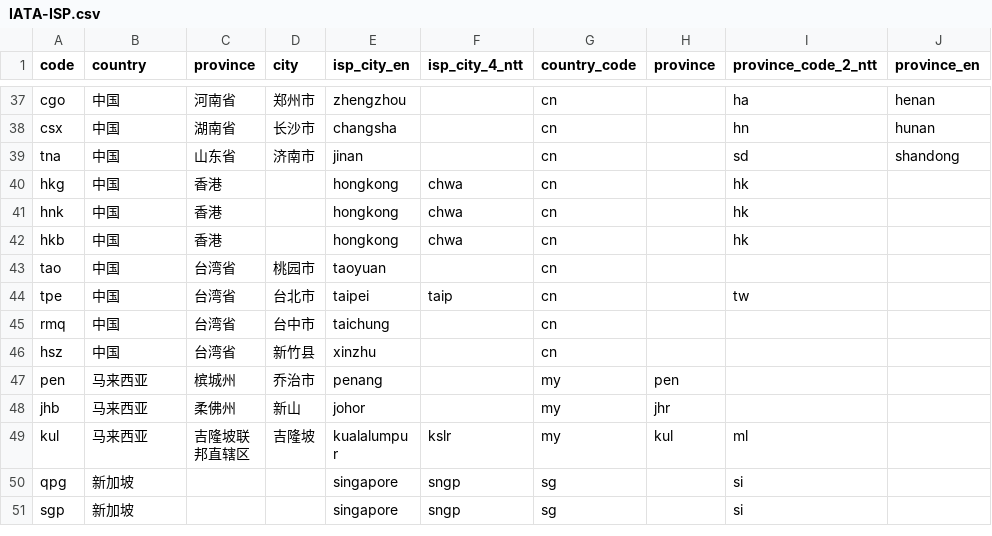
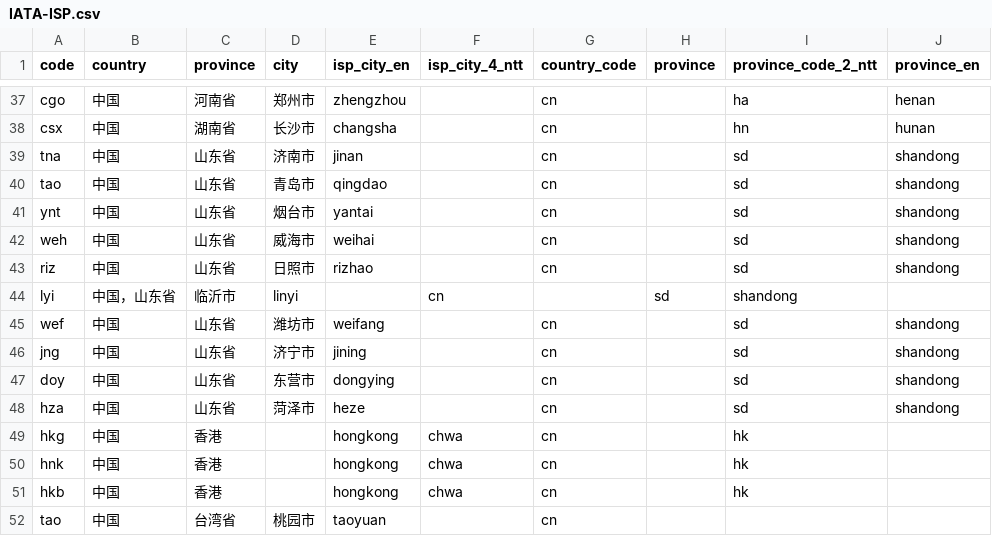
Before and after one commit to sjlleo/isp-geo-code-data, a CSV file: IATA-ISP.csv, drawn as a sheet; only a part is shown, gaps mark what is left out; the shorter side is filled out with more unchanged rows.

Commit message:
Update IATA-ISP.csv
Supplementary data of some airports in Shandong Province.

补充部分山东机场的数据

```diff
--- a/IATA-ISP.csv
+++ b/IATA-ISP.csv
@@ -39,2 +39,11 @@ csx,中国,湖南省,长沙市,changsha,,cn,,hn,hunan
 tna,中国,山东省,济南市,jinan,,cn,,sd,shandong
+tao,中国,山东省,青岛市,qingdao,,cn,,sd,shandong
+ynt,中国,山东省,烟台市,yantai,,cn,,sd,shandong
+weh,中国,山东省,威海市,weihai,,cn,,sd,shandong
+riz,中国,山东省,日照市,rizhao,,cn,,sd,shandong
+lyi,中国，山东省,临沂市,linyi,,cn,,sd,shandong
+wef,中国,山东省,潍坊市,weifang,,cn,,sd,shandong
+jng,中国,山东省,济宁市,jining,,cn,,sd,shandong
+doy,中国,山东省,东营市,dongying,,cn,,sd,shandong
+hza,中国,山东省,菏泽市,heze,,cn,,sd,shandong
 hkg,中国,香港,,hongkong,chwa,cn,,hk,
```
